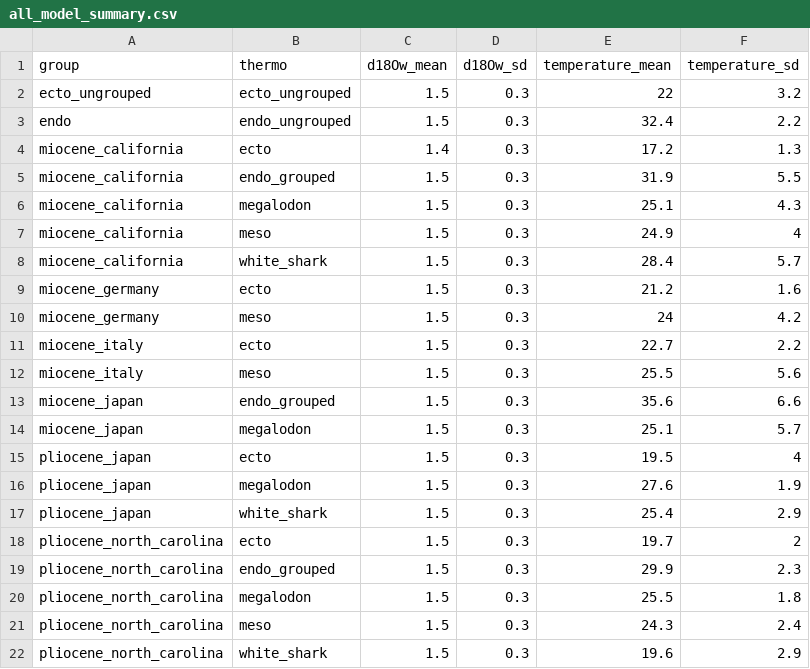
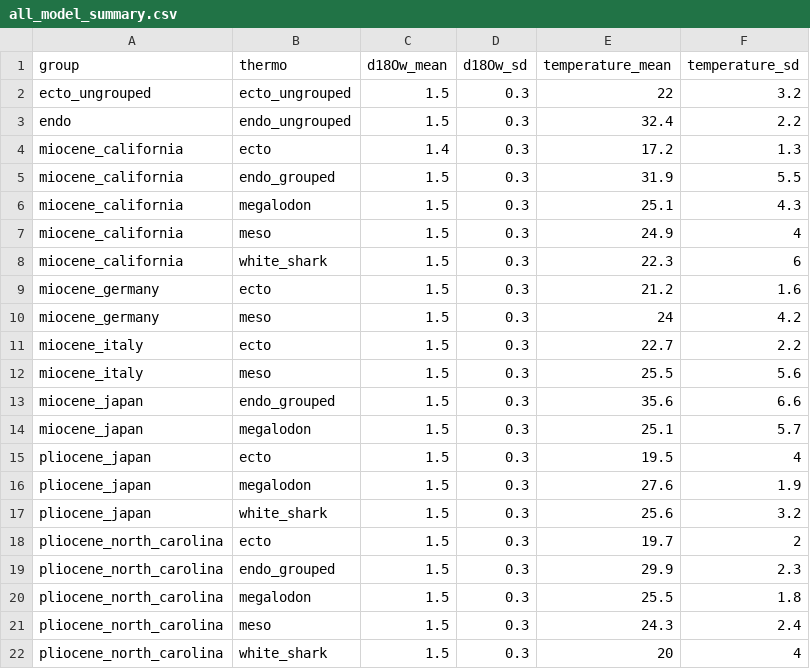
Before and after one commit to robintrayler/bayesian_phosphate, a CSV file: data/all_model_summary.csv, drawn as a sheet.

Commit message:
updated modeling

```diff
--- a/data/all_model_summary.csv
+++ b/data/all_model_summary.csv
@@ -7,3 +7,3 @@ miocene_california,megalodon,1.5,0.3,25.1,4.3
 miocene_california,meso,1.5,0.3,24.9,4
-miocene_california,white_shark,1.5,0.3,28.4,5.7
+miocene_california,white_shark,1.5,0.3,22.3,6
 miocene_germany,ecto,1.5,0.3,21.2,1.6
@@ -16,3 +16,3 @@ pliocene_japan,ecto,1.5,0.3,19.5,4
 pliocene_japan,megalodon,1.5,0.3,27.6,1.9
-pliocene_japan,white_shark,1.5,0.3,25.4,2.9
+pliocene_japan,white_shark,1.5,0.3,25.6,3.2
 pliocene_north_carolina,ecto,1.5,0.3,19.7,2
@@ -21,2 +21,2 @@ pliocene_north_carolina,megalodon,1.5,0.3,25.5,1.8
 pliocene_north_carolina,meso,1.5,0.3,24.3,2.4
-pliocene_north_carolina,white_shark,1.5,0.3,19.6,2.9
+pliocene_north_carolina,white_shark,1.5,0.3,20,4
```
Also changed, not shown: data/data.csv, 7 other files.
